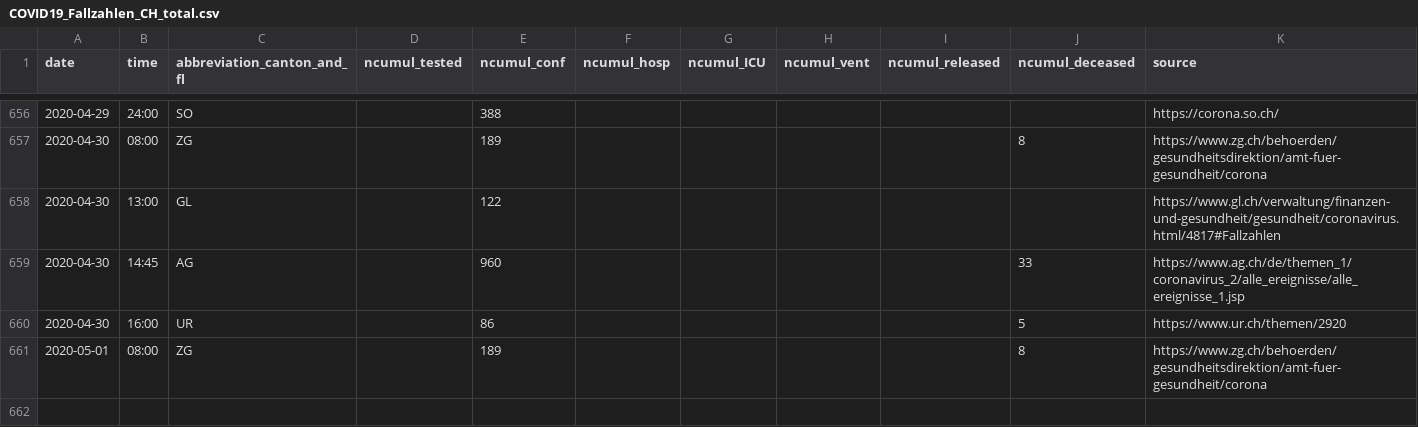
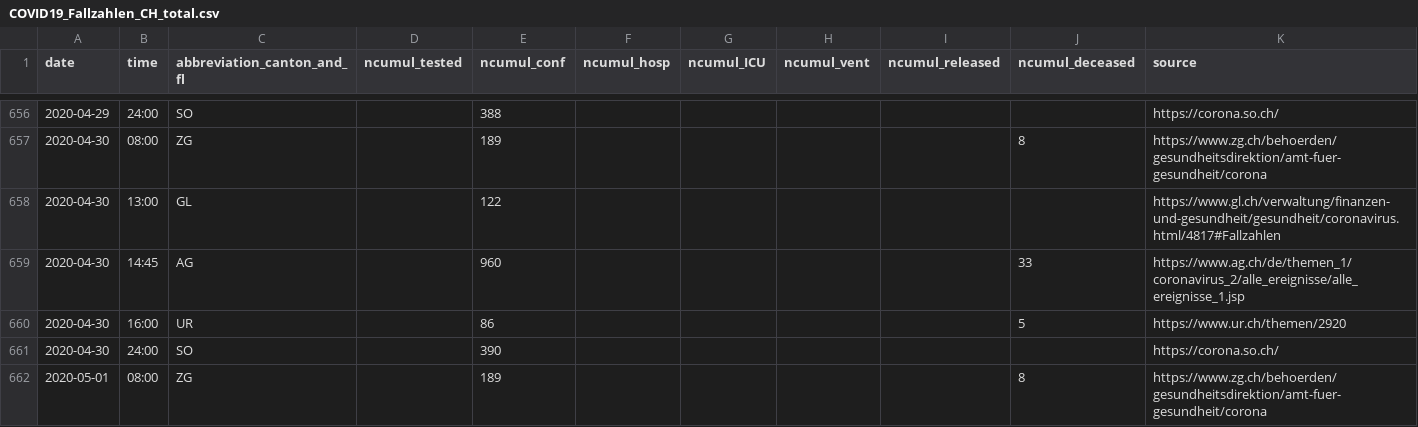
Before and after one commit to ivanek/covid_19, a CSV file: COVID19_Fallzahlen_CH_total.csv, drawn as a sheet; only a part is shown, gaps mark what is left out; the diff names each change by its address in the sheet, - before the commit and + after, or states it on an @@ line.

```diff
--- a/COVID19_Fallzahlen_CH_total.csv
+++ b/COVID19_Fallzahlen_CH_total.csv
+row 661: 2020-04-30 | 24:00 | SO |  | 390 |  |  |  |  |  | https://corona.so.ch/
```
